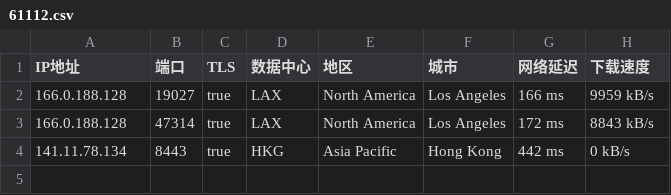
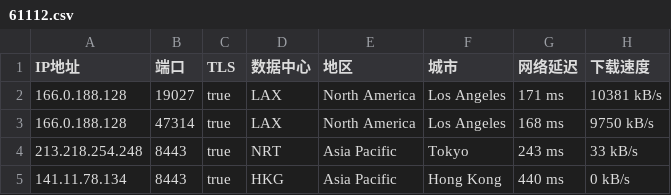
Before and after one commit to o2sky/yxip, a CSV file: ct/61112.csv, drawn as a sheet.

```diff
--- a/ct/61112.csv
+++ b/ct/61112.csv
@@ -1,4 +1,5 @@
 IP地址,端口,TLS,数据中心,地区,城市,网络延迟,下载速度
-166.0.188.128,19027,true,LAX,North America,Los Angeles,166 ms,9959 kB/s
-166.0.188.128,47314,true,LAX,North America,Los Angeles,172 ms,8843 kB/s
-141.11.78.134,8443,true,HKG,Asia Pacific,Hong Kong,442 ms,0 kB/s
+166.0.188.128,19027,true,LAX,North America,Los Angeles,171 ms,10381 kB/s
+166.0.188.128,47314,true,LAX,North America,Los Angeles,168 ms,9750 kB/s
+213.218.254.248,8443,true,NRT,Asia Pacific,Tokyo,243 ms,33 kB/s
+141.11.78.134,8443,true,HKG,Asia Pacific,Hong Kong,440 ms,0 kB/s
```
Also changed, not shown: ct/16509.csv, ct/31898.csv, 2 other files.
